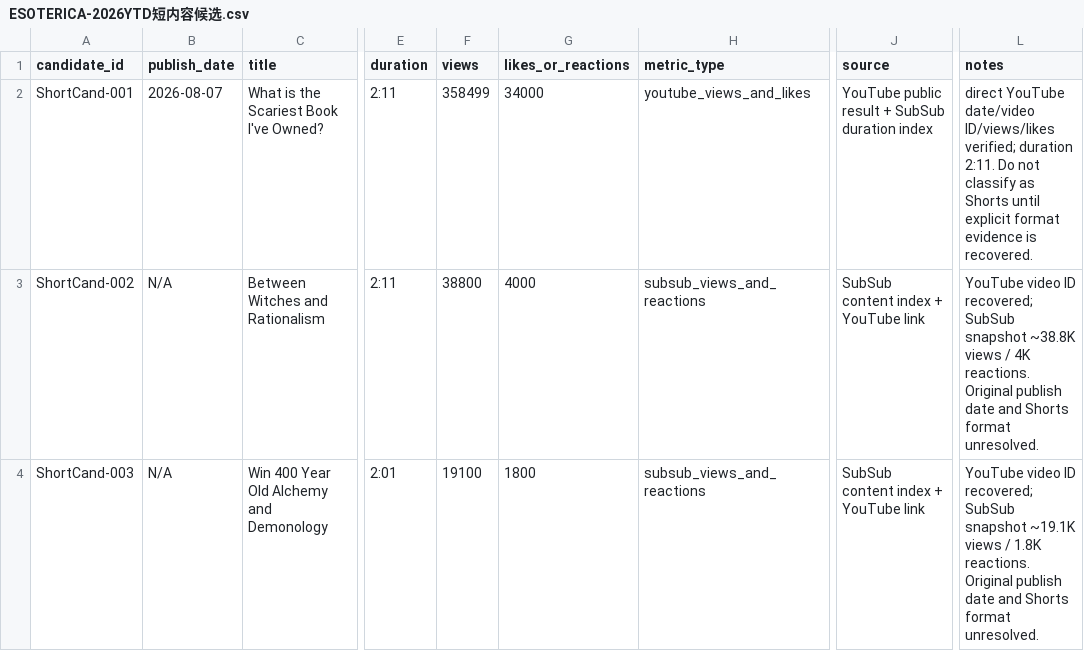
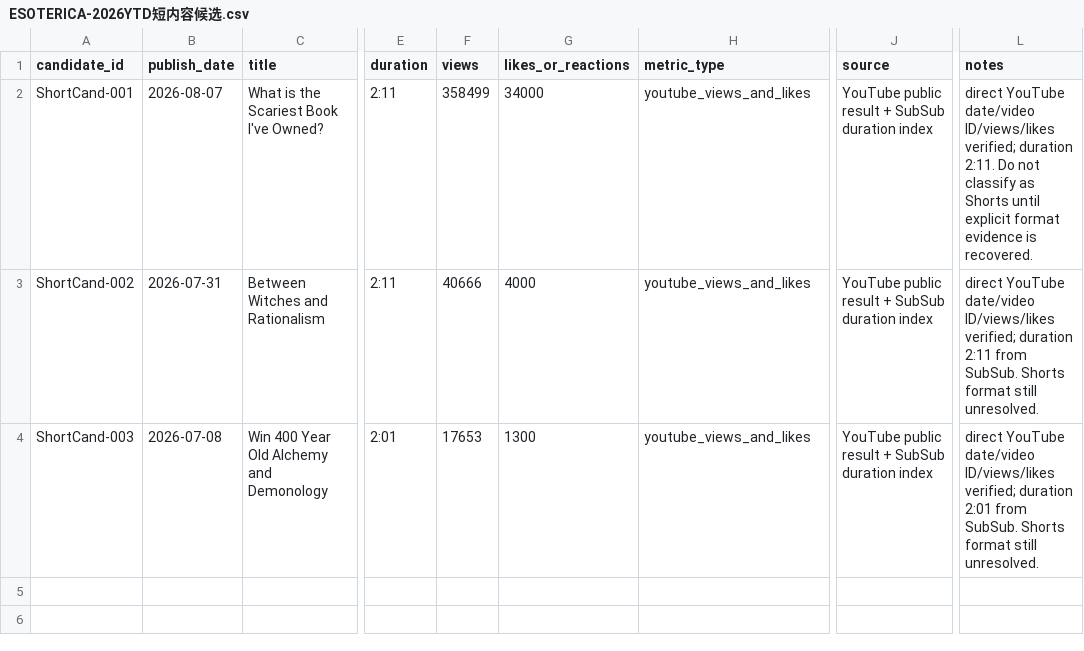
Before and after one commit to suxiaoyuan443-boop/suen-system, a CSV file: 08-动态运行/对标数据/ESOTERICA-2026YTD短内容候选.csv, drawn as a sheet; only a part is shown, gaps mark what is left out; the diff names each change by its address in the sheet, - before the commit and + after, or states it on an @@ line.

Commit message:
benchmark: upgrade two ESOTERICA short-content candidates with direct YouTube dates and metrics

```diff
--- a/08-动态运行/对标数据/ESOTERICA-2026YTD短内容候选.csv
+++ b/08-动态运行/对标数据/ESOTERICA-2026YTD短内容候选.csv
-B3 (publish_date): N/A
+B3 (publish_date): 2026-07-31
-F3 (views): 38800
+F3 (views): 40666
-H3:H4 (metric_type): subsub_views_and_reactions
+H3:H4 (metric_type): youtube_views_and_likes
-J3:J4 (source): SubSub content index + YouTube link
+J3:J4 (source): YouTube public result + SubSub duration index
-L3 (notes): YouTube video ID recovered; SubSub snapshot ~38.8K views / 4K reactions. Original publish date and Shorts format unresolved.
+L3 (notes): direct YouTube date/video ID/views/likes verified; duration 2:11 from SubSub. Shorts format still unresolved.
-B4 (publish_date): N/A
+B4 (publish_date): 2026-07-08
-F4 (views): 19100
+F4 (views): 17653
-G4 (likes_or_reactions): 1800
+G4 (likes_or_reactions): 1300
-L4 (notes): YouTube video ID recovered; SubSub snapshot ~19.1K views / 1.8K reactions. Original publish date and Shorts format unresolved.
+L4 (notes): direct YouTube date/video ID/views/likes verified; duration 2:01 from SubSub. Shorts format still unresolved.
```
